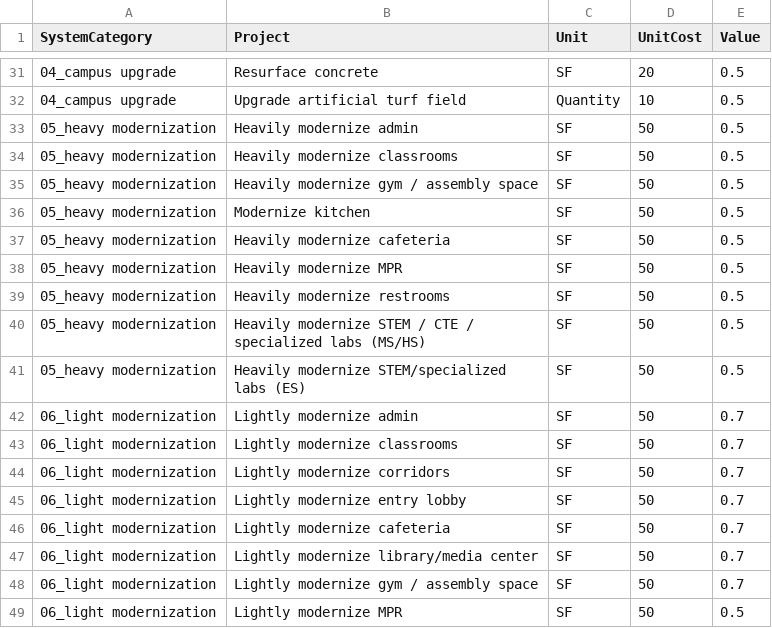
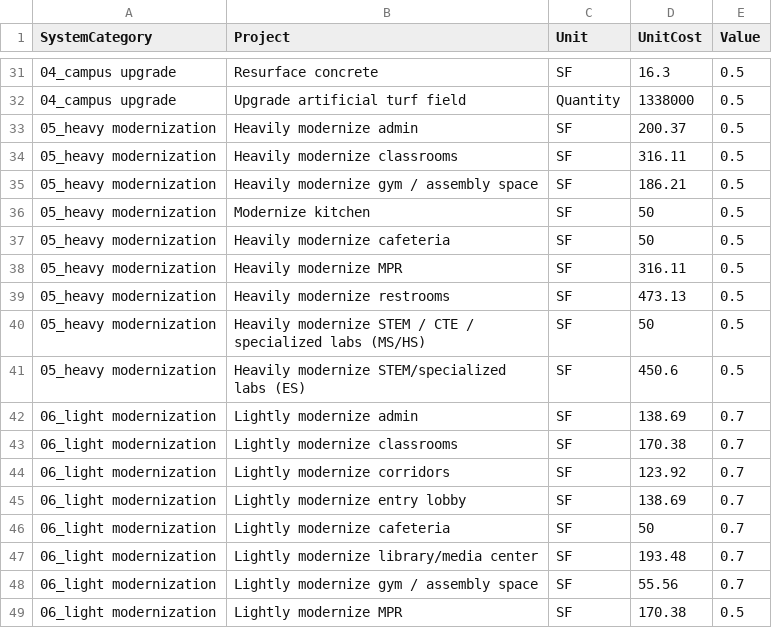
Before and after one commit to DWieberdink/Jeffco, a CSV file: UnitCostLibrary.csv, drawn as a sheet; only a part is shown, gaps mark what is left out; the diff covers the shown part only.

```diff
--- a/UnitCostLibrary.csv
+++ b/UnitCostLibrary.csv
@@ -31,19 +31,19 @@ SystemCategory,Project,Unit,UnitCost,Value
-04_campus upgrade,Resurface concrete,SF,20,0.5
-04_campus upgrade,Upgrade artificial turf field,Quantity,10,0.5
-05_heavy modernization,Heavily modernize admin,SF,50,0.5
-05_heavy modernization,Heavily modernize classrooms,SF,50,0.5
-05_heavy modernization,Heavily modernize gym / assembly space,SF,50,0.5
+04_campus upgrade,Resurface concrete,SF,16.3,0.5
+04_campus upgrade,Upgrade artificial turf field,Quantity,1338000,0.5
+05_heavy modernization,Heavily modernize admin,SF,200.37,0.5
+05_heavy modernization,Heavily modernize classrooms,SF,316.11,0.5
+05_heavy modernization,Heavily modernize gym / assembly space,SF,186.21,0.5
 05_heavy modernization,Modernize kitchen,SF,50,0.5
 05_heavy modernization,Heavily modernize cafeteria,SF,50,0.5
-05_heavy modernization,Heavily modernize MPR,SF,50,0.5
-05_heavy modernization,Heavily modernize restrooms,SF,50,0.5
+05_heavy modernization,Heavily modernize MPR,SF,316.11,0.5
+05_heavy modernization,Heavily modernize restrooms,SF,473.13,0.5
 05_heavy modernization,Heavily modernize STEM / CTE / specialized labs (MS/HS),SF,50,0.5
-05_heavy modernization,Heavily modernize STEM/specialized labs (ES),SF,50,0.5
-06_light modernization,Lightly modernize admin,SF,50,0.7
-06_light modernization,Lightly modernize classrooms,SF,50,0.7
-06_light modernization,Lightly modernize corridors,SF,50,0.7
-06_light modernization,Lightly modernize entry lobby,SF,50,0.7
+05_heavy modernization,Heavily modernize STEM/specialized labs (ES),SF,450.6,0.5
+06_light modernization,Lightly modernize admin,SF,138.69,0.7
+06_light modernization,Lightly modernize classrooms,SF,170.38,0.7
+06_light modernization,Lightly modernize corridors,SF,123.92,0.7
+06_light modernization,Lightly modernize entry lobby,SF,138.69,0.7
 06_light modernization,Lightly modernize cafeteria,SF,50,0.7
-06_light modernization,Lightly modernize library/media center,SF,50,0.7
-06_light modernization,Lightly modernize gym / assembly space,SF,50,0.7
-06_light modernization,Lightly modernize MPR,SF,50,0.5
+06_light modernization,Lightly modernize library/media center,SF,193.48,0.7
+06_light modernization,Lightly modernize gym / assembly space,SF,55.56,0.7
+06_light modernization,Lightly modernize MPR,SF,170.38,0.5
```
Also changed, not shown: 20 edited cells elsewhere in this file, 6 other files.
